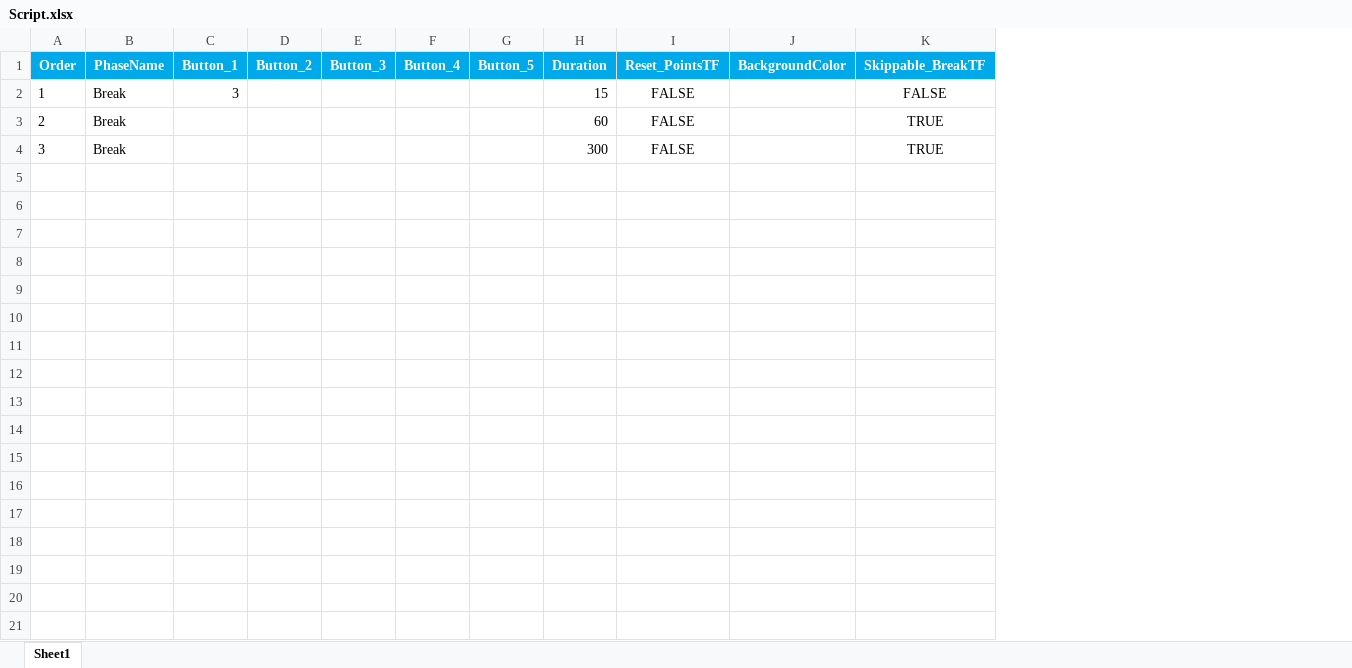
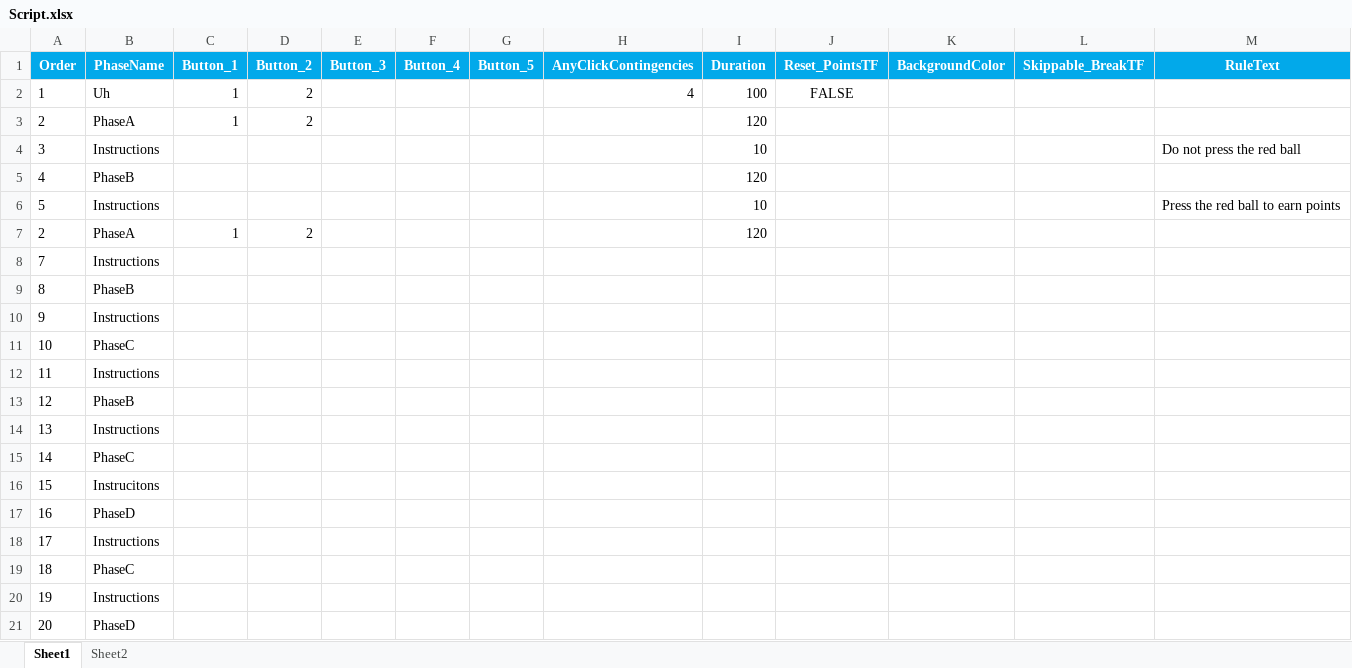
Before and after one commit to tdeilers/DRO-Experiment, an Excel workbook: Script.xlsx, sheet Sheet1, drawn as a sheet; values as stored, in another font and other column widths than the file's, no borders; addresses are those after the commit; the diff names each change by its address in the sheet, - before the commit and + after, or states it on an @@ line.

```diff
--- a/Script.xlsx (sheet Sheet1)
+++ b/Script.xlsx (sheet Sheet1)
+sheet tab: Sheet2
+column H (AnyClickContingencies), row 2: 4
+column M (RuleText), row 4: Do not press the red ball
-B2 (PhaseName): Break
+B2 (PhaseName): Uh
-C2 (Button_1): 3
+C2 (Button_1): 1
-D2:D3 (Button_2): (empty)
+D2:D3 (Button_2): 2
-I2 (Duration): 15
+I2 (Duration): 100
-L2 (Skippable_BreakTF): FALSE
+L2 (Skippable_BreakTF): (empty)
-B3 (PhaseName): Break
+B3 (PhaseName): PhaseA
-C3 (Button_1): (empty)
+C3 (Button_1): 1
-I3 (Duration): 60
+I3 (Duration): 120
-J3:J4 (Reset_PointsTF): FALSE
+J3:J4 (Reset_PointsTF): (empty)
-L3:L4 (Skippable_BreakTF): TRUE
+L3:L4 (Skippable_BreakTF): (empty)
-B4 (PhaseName): Break
+B4 (PhaseName): Instructions
-I4 (Duration): 300
+I4 (Duration): 10
+row 5: 4 | PhaseB |  |  |  |  |  |  | 120
+row 6: 5 | Instructions |  |  |  |  |  |  | 10 |  |  |  | Press the red ball to earn points
+row 7: 2 | PhaseA | 1 | 2 |  |  |  |  | 120
+row 8: 7 | Instructions
+row 9: 8 | PhaseB
+row 10: 9 | Instructions
+row 11: 10 | PhaseC
+row 12: 11 | Instructions
+row 13: 12 | PhaseB
+row 14: 13 | Instructions
+row 15: 14 | PhaseC
+row 16: 15 | Instrucitons
+row 17: 16 | PhaseD
+row 18: 17 | Instructions
+row 19: 18 | PhaseC
+row 20: 19 | Instructions
+row 21: 20 | PhaseD
```
Also changed, not shown: Contigency.xlsx.
